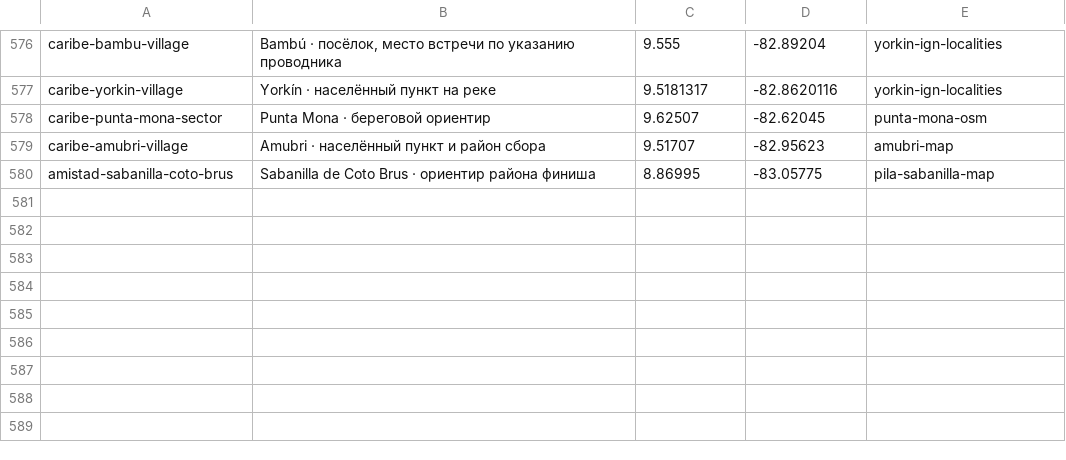
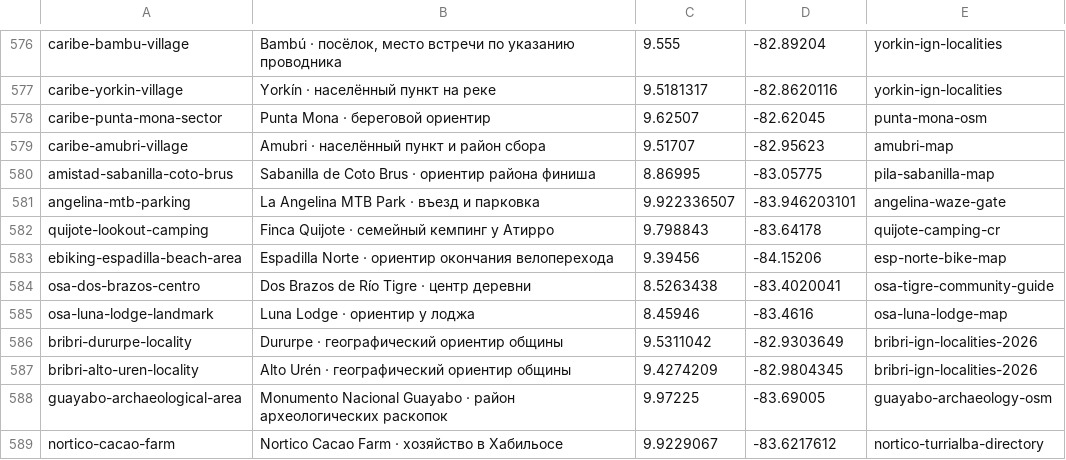
Before and after one commit to Paldd/costa-rica-travel-atlas, a TSV file: data/map-points.tsv, drawn as a sheet; only a part is shown, gaps mark what is left out; the diff names each change by its address in the sheet, - before the commit and + after, or states it on an @@ line.

Commit message:
Publish local camps, cycling expeditions and community trips

```diff
--- a/data/map-points.tsv
+++ b/data/map-points.tsv
+row 581: angelina-mtb-parking | La Angelina MTB Park · въезд и парковка | 9.922336507 | -83.946203101 | angelina-waze-gate
+row 582: quijote-lookout-camping | Finca Quijote · семейный кемпинг у Атирро | 9.798843 | -83.64178 | quijote-camping-cr
+row 583: ebiking-espadilla-beach-area | Espadilla Norte · ориентир окончания велоперехода | 9.39456 | -84.15206 | esp-norte-bike-map
+row 584: osa-dos-brazos-centro | Dos Brazos de Río Tigre · центр деревни | 8.5263438 | -83.4020041 | osa-tigre-community-guide
+row 585: osa-luna-lodge-landmark | Luna Lodge · ориентир у лоджа | 8.45946 | -83.4616 | osa-luna-lodge-map
+row 586: bribri-dururpe-locality | Dururpe · географический ориентир общины | 9.5311042 | -82.9303649 | bribri-ign-localities-2026
+row 587: bribri-alto-uren-locality | Alto Urén · географический ориентир общины | 9.4274209 | -82.9804345 | bribri-ign-localities-2026
+row 588: guayabo-archaeological-area | Monumento Nacional Guayabo · район археологических раскопок | 9.97225 | -83.69005 | guayabo-archaeology-osm
+row 589: nortico-cacao-farm | Nortico Cacao Farm · хозяйство в Хабильосе | 9.9229067 | -83.6217612 | nortico-turrialba-directory
```
Also changed, not shown: data/checks.tsv, data/profile-publishers.tsv, 11 other files.
